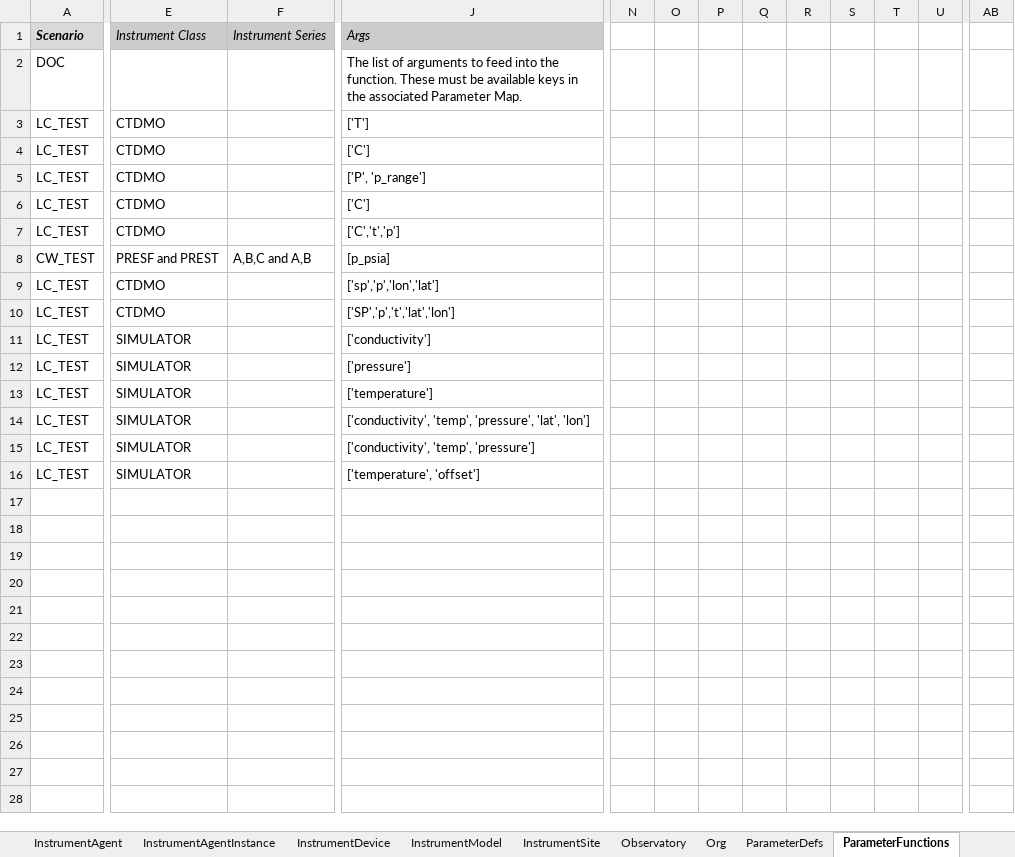
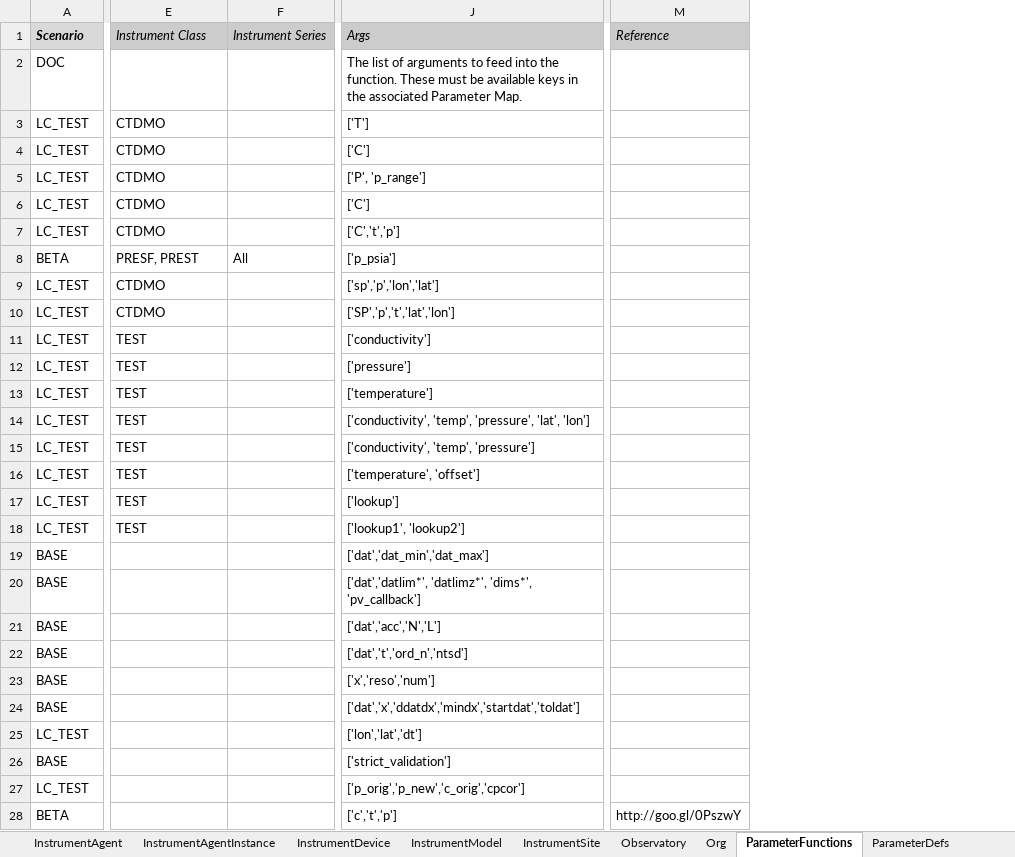
Before and after one commit to ooici/ion-definitions, an Excel workbook: res/preload/r2_ioc/R2PreloadedResources.xlsx, sheet ParameterFunctions, drawn as a sheet; only a part is shown, gaps mark what is left out; values as stored, in another font and other column widths than the file's, no borders; removed rows and columns are numbered as before the commit, all else as after; rows hold the shown columns only; the diff covers the shown part only; the diff names each change by its address in the sheet, - before the commit and + after, or states it on an @@ line.

```diff
--- a/res/preload/r2_ioc/R2PreloadedResources.xlsx (sheet ParameterFunctions)
+++ b/res/preload/r2_ioc/R2PreloadedResources.xlsx (sheet ParameterFunctions)
@@ sheet tab order changed: InstrumentAgent | InstrumentAgentInstance | InstrumentDevice | InstrumentModel | InstrumentSite | Observatory | Org | ParameterFunctions | ParameterDefs @@
+column M (Reference), row 28: http://goo.gl/0PszwY
-column N, empty
-column O, empty
-column P, empty
-column Q, empty
-column R, empty
-column S, empty
-column T, empty
-column U, empty
-column AB, empty
-A8 (Scenario): CW_TEST
+A8 (Scenario): BETA
-E8 (Instrument Class): PRESF and PREST
+E8 (Instrument Class): PRESF, PREST
-F8 (Instrument Series): A,B,C and A,B
+F8 (Instrument Series): All
-J8 (Args): [p_psia]
+J8 (Args): ['p_psia']
-E11:E16 (Instrument Class): SIMULATOR
+E11:E16 (Instrument Class): TEST
-row 17: (empty)
+row 17: LC_TEST | TEST |  | ['lookup']
-row 18: (empty)
+row 18: LC_TEST | TEST |  | ['lookup1', 'lookup2']
-row 19: (empty)
+row 19: BASE |  |  | ['dat','dat_min','dat_max']
-row 20: (empty)
+row 20: BASE |  |  | ['dat','datlim*', 'datlimz*', 'dims*', 'pv_callback']
-row 21: (empty)
+row 21: BASE |  |  | ['dat','acc','N','L']
-row 22: (empty)
+row 22: BASE |  |  | ['dat','t','ord_n','ntsd']
-row 23: (empty)
+row 23: BASE |  |  | ['x','reso','num']
-row 24: (empty)
+row 24: BASE |  |  | ['dat','x','ddatdx','mindx','startdat','toldat']
-row 25: (empty)
+row 25: LC_TEST |  |  | ['lon','lat','dt']
-row 26: (empty)
+row 26: BASE |  |  | ['strict_validation']
-row 27: (empty)
+row 27: LC_TEST |  |  | ['p_orig','p_new','c_orig','cpcor']
-row 28: (empty)
+row 28: BETA |  |  | ['c','t','p'] | http://goo.gl/0PszwY
```
Also changed, not shown: 13 removed rows, 6 removed columns, 484 edited cells and cell formats elsewhere in this sheet, sheet ParameterDefs, sheet DataProductLink, sheet DataProduct, sheet StreamDefinition, sheet UserRole, sheet InstrumentDevice, 26 more sheets, other sheet tabs, formulas that keep their value, res/preload/r2_ioc/ooi_assets/OOIPreload.xlsx, 44 other files.
